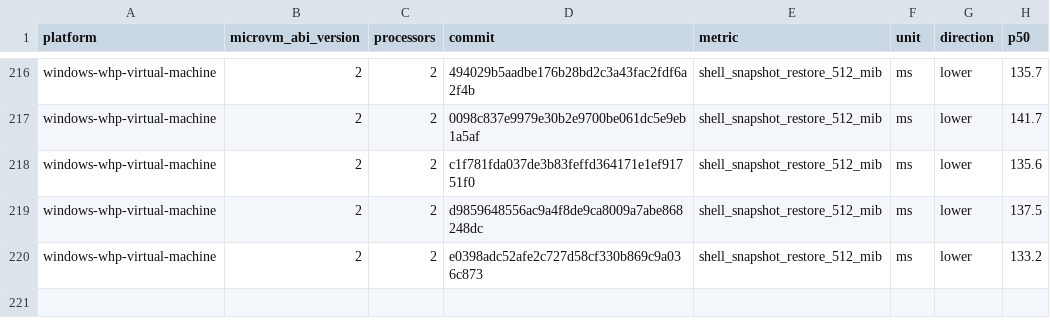
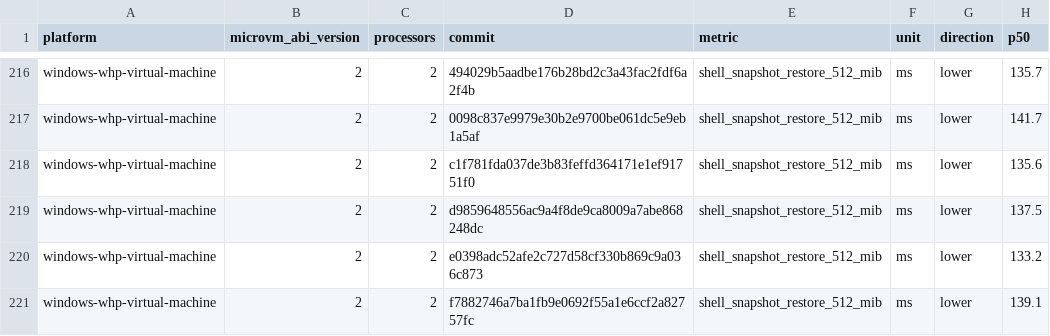
Before and after one commit to 56steve/nvx, a CSV file: data/windows-whp-virtual-machine-microvm-v2-2vcpu.csv, drawn as a sheet; only a part is shown, gaps mark what is left out; the diff names each change by its address in the sheet, - before the commit and + after, or states it on an @@ line.

```diff
--- a/data/windows-whp-virtual-machine-microvm-v2-2vcpu.csv
+++ b/data/windows-whp-virtual-machine-microvm-v2-2vcpu.csv
+row 221: windows-whp-virtual-machine | 2 | 2 | f7882746a7ba1fb9e0692f55a1e6ccf2a82757fc | shell_snapshot_restore_512_mib | ms | lower | 139.1
```
Also changed, not shown: data/linux-kvm-virtual-machine-microvm-v2-1vcpu.csv, data/linux-mshv-virtual-machine-microvm-v2-1vcpu.csv, 9 other files.
